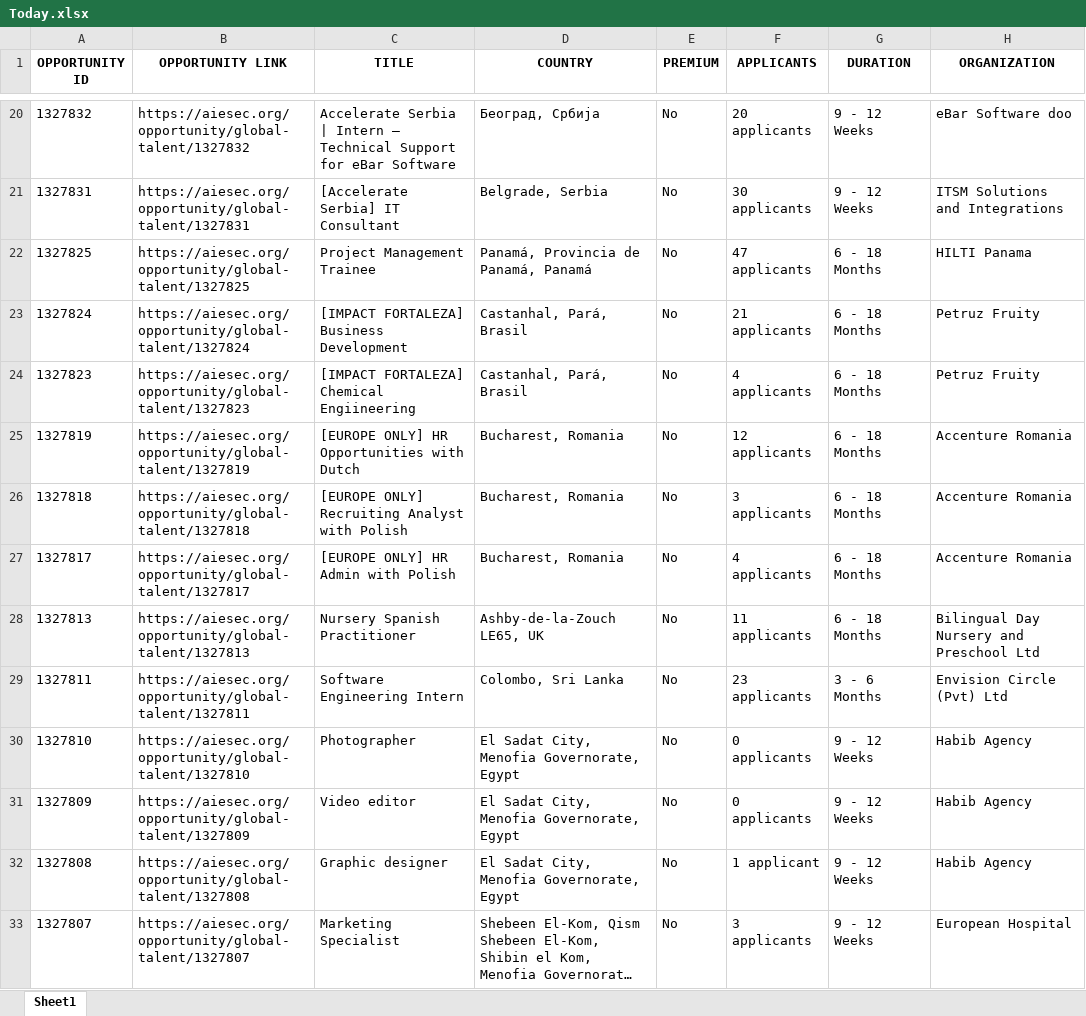
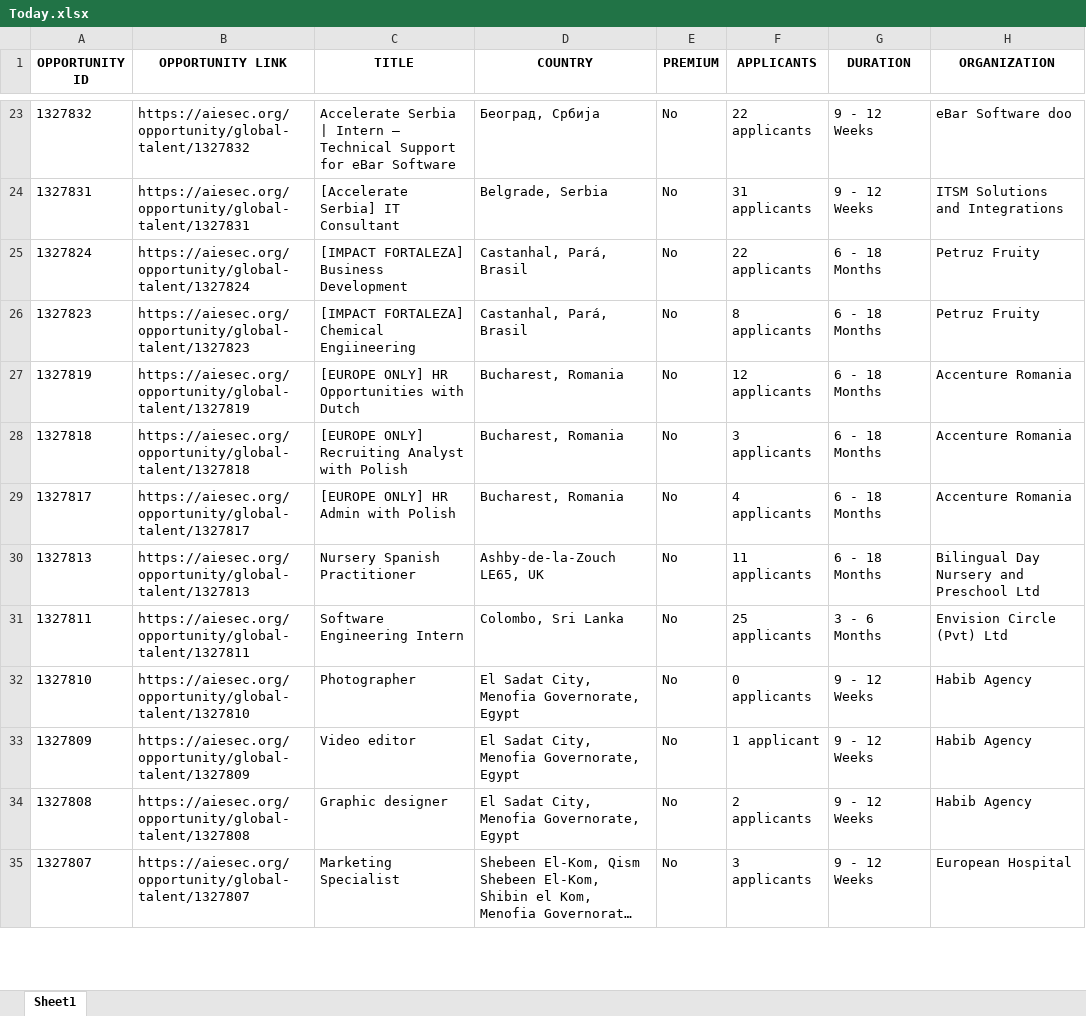
Before and after one commit to IbrahiimHassan/AIESEC_GUC, an Excel workbook: Today.xlsx, sheet Sheet1, drawn as a sheet; only a part is shown, gaps mark what is left out; long unchanged cells end in …; values as stored, in another font and other column widths than the file's, no borders; removed rows and columns are numbered as before the commit, all else as after; the diff covers the shown part only; the diff names each change by its address in the sheet, - before the commit and + after, or states it on an @@ line.

```diff
--- a/Today.xlsx (sheet Sheet1)
+++ b/Today.xlsx (sheet Sheet1)
-F23 (APPLICANTS): 20 applicants
+F23 (APPLICANTS): 22 applicants
-F24 (APPLICANTS): 30 applicants
+F24 (APPLICANTS): 31 applicants
-row 22: 1327825 | https://aiesec.org/opportunity/global-talent/1327825 | Project Management Trainee | Panamá, Provincia de Panamá, Panamá | No | 47 applicants | 6 - 18 Months | HILTI Panama
-F25 (APPLICANTS): 21 applicants
+F25 (APPLICANTS): 22 applicants
-F26 (APPLICANTS): 4 applicants
+F26 (APPLICANTS): 8 applicants
-F31 (APPLICANTS): 23 applicants
+F31 (APPLICANTS): 25 applicants
-F33 (APPLICANTS): 0 applicants
+F33 (APPLICANTS): 1 applicant
-F34 (APPLICANTS): 1 applicant
+F34 (APPLICANTS): 2 applicants
```
Also changed, not shown: 13 added rows, 9 removed rows, 2 moved rows and 93 edited cells elsewhere in this sheet, New.xlsx, 1 other file.
